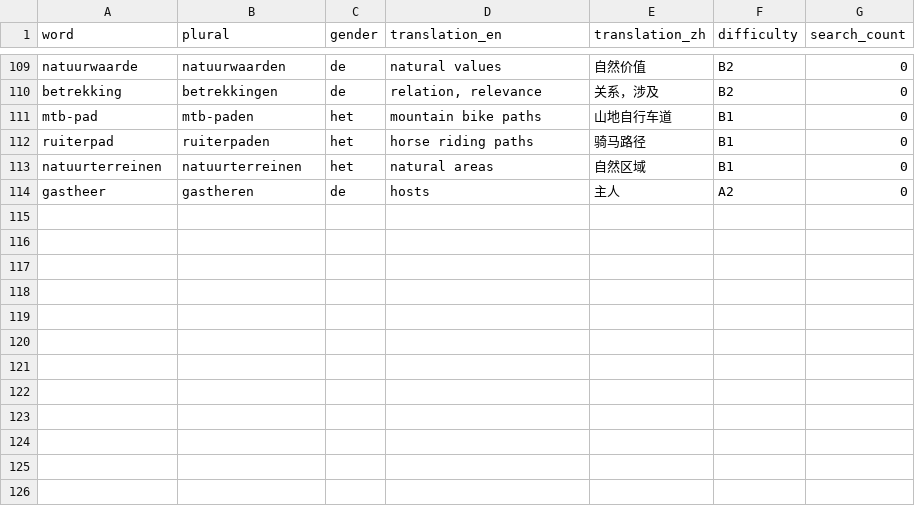
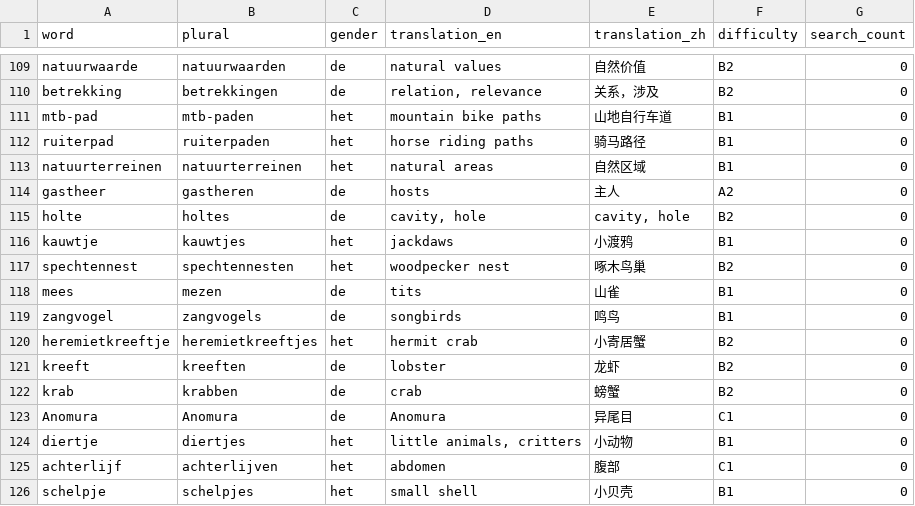
Before and after one commit to cheerzhang/dutch_voc_study, a CSV file: .localDB/guest_noun.csv, drawn as a sheet; only a part is shown, gaps mark what is left out; the diff names each change by its address in the sheet, - before the commit and + after, or states it on an @@ line.

```diff
--- a/.localDB/guest_noun.csv
+++ b/.localDB/guest_noun.csv
+row 115: holte | holtes | de | cavity, hole | cavity, hole | B2 | 0
+row 116: kauwtje | kauwtjes | het | jackdaws | 小渡鸦 | B1 | 0
+row 117: spechtennest | spechtennesten | het | woodpecker nest | 啄木鸟巢 | B2 | 0
+row 118: mees | mezen | de | tits | 山雀 | B1 | 0
+row 119: zangvogel | zangvogels | de | songbirds | 鸣鸟 | B1 | 0
+row 120: heremietkreeftje | heremietkreeftjes | het | hermit crab | 小寄居蟹 | B2 | 0
+row 121: kreeft | kreeften | de | lobster | 龙虾 | B2 | 0
+row 122: krab | krabben | de | crab | 螃蟹 | B2 | 0
+row 123: Anomura | Anomura | de | Anomura | 异尾目 | C1 | 0
+row 124: diertje | diertjes | het | little animals, critters | 小动物 | B1 | 0
+row 125: achterlijf | achterlijven | het | abdomen | 腹部 | C1 | 0
+row 126: schelpje | schelpjes | het | small shell | 小贝壳 | B1 | 0
```
Also changed, not shown: .localDB/guest_verb.csv.
